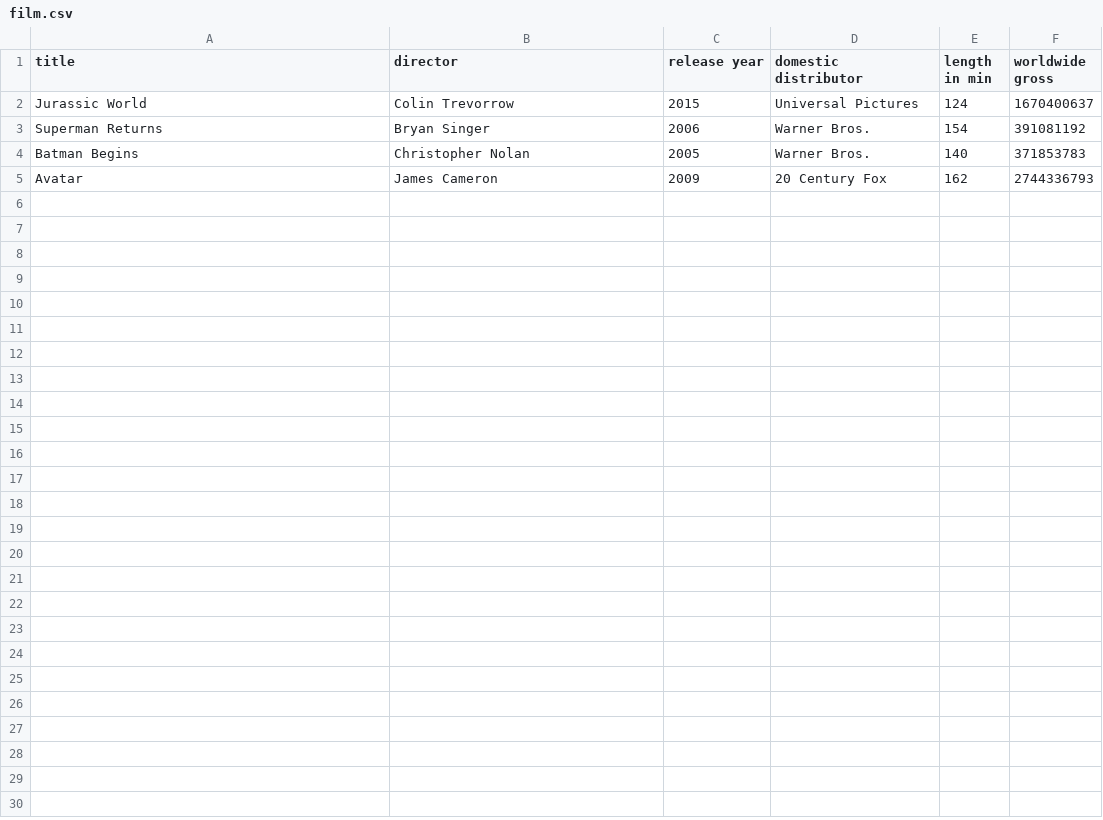
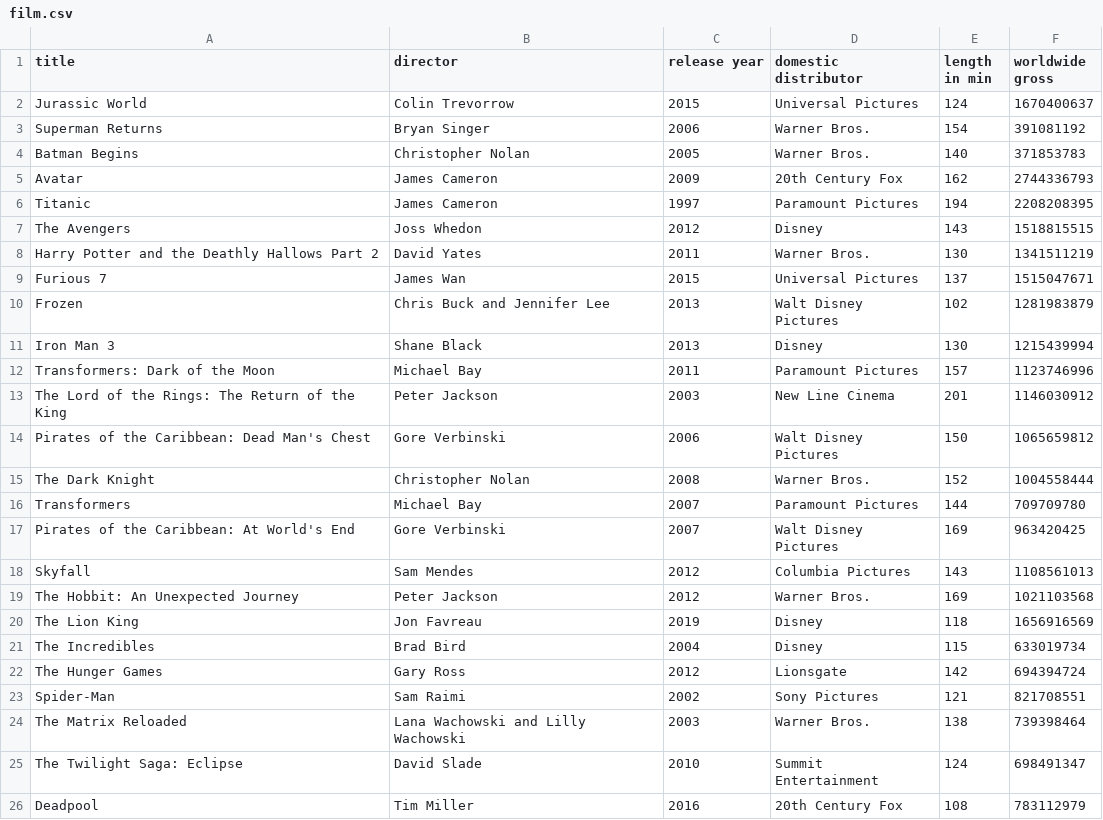
Before and after one commit to roby-avo/alligator-scalable, a CSV file: process/phases/s1_pre_processing/film.csv, drawn as a sheet.

```diff
--- a/process/phases/s1_pre_processing/film.csv
+++ b/process/phases/s1_pre_processing/film.csv
@@ -4,2 +4,23 @@ Superman Returns,Bryan Singer,2006,Warner Bros.,154,391081192
 Batman Begins,Christopher Nolan,2005,Warner Bros.,140,371853783
-Avatar,James Cameron,2009,20 Century Fox,162,2744336793
+Avatar,James Cameron,2009,20th Century Fox,162,2744336793
+Titanic,James Cameron,1997,Paramount Pictures,194,2208208395
+The Avengers,Joss Whedon,2012,Disney,143,1518815515
+Harry Potter and the Deathly Hallows Part 2,David Yates,2011,Warner Bros.,130,1341511219
+Furious 7,James Wan,2015,Universal Pictures,137,1515047671
+Frozen,Chris Buck and Jennifer Lee,2013,Walt Disney Pictures,102,1281983879
+Iron Man 3,Shane Black,2013,Disney,130,1215439994
+Transformers: Dark of the Moon,Michael Bay,2011,Paramount Pictures,157,1123746996
+The Lord of the Rings: The Return of the King,Peter Jackson,2003,New Line Cinema,201,1146030912
+Pirates of the Caribbean: Dead Man's Chest,Gore Verbinski,2006,Walt Disney Pictures,150,1065659812
+The Dark Knight,Christopher Nolan,2008,Warner Bros.,152,1004558444
+Transformers,Michael Bay,2007,Paramount Pictures,144,709709780
+Pirates of the Caribbean: At World's End,Gore Verbinski,2007,Walt Disney Pictures,169,963420425
+Skyfall,Sam Mendes,2012,Columbia Pictures,143,1108561013
+The Hobbit: An Unexpected Journey,Peter Jackson,2012,Warner Bros.,169,1021103568
+The Lion King,Jon Favreau,2019,Disney,118,1656916569
+The Incredibles,Brad Bird,2004,Disney,115,633019734
+The Hunger Games,Gary Ross,2012,Lionsgate,142,694394724
+Spider-Man,Sam Raimi,2002,Sony Pictures,121,821708551
+The Matrix Reloaded,Lana Wachowski and Lilly Wachowski,2003,Warner Bros.,138,739398464
+The Twilight Saga: Eclipse,David Slade,2010,Summit Entertainment,124,698491347
+Deadpool,Tim Miller,2016,20th Century Fox,108,783112979
```
Also changed, not shown: work/s1_pre_processing/film.csv, 9 other files.
